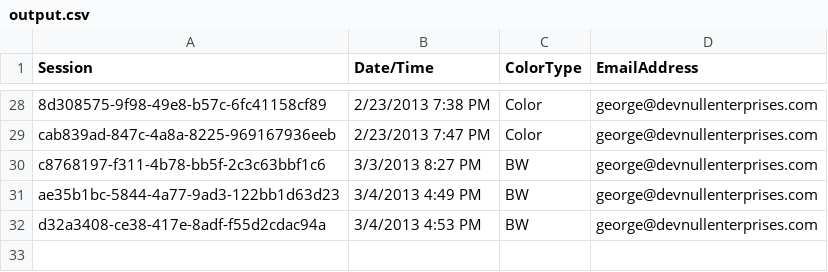
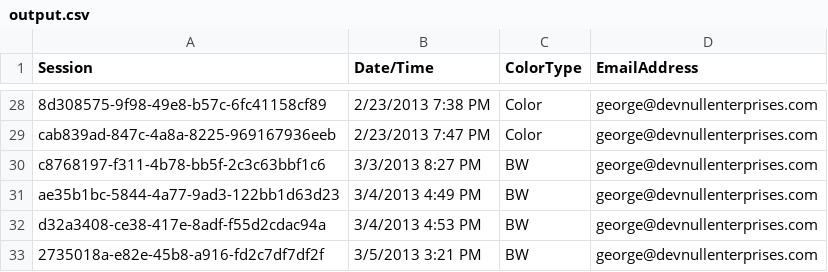
Before and after one commit to sourcesync/MME_Entertainment, a CSV file: Hercules/Hercules/Hercules/Hercules/bin/Debug/Skins/adidas/output.csv, drawn as a sheet; only a part is shown, gaps mark what is left out.

```diff
--- a/Hercules/Hercules/Hercules/Hercules/bin/Debug/Skins/adidas/output.csv
+++ b/Hercules/Hercules/Hercules/Hercules/bin/Debug/Skins/adidas/output.csv
@@ -32 +32,2 @@ ae35b1bc-5844-4a77-9ad3-122bb1d63d23,3/4/2013 4:49 PM,BW,george@devnullenterpris
 d32a3408-ce38-417e-8adf-f55d2cdac94a,3/4/2013 4:53 PM,BW,george@devnullenterprises.com,
+2735018a-e82e-45b8-a916-fd2c7df7df2f,3/5/2013 3:21 PM,BW,george@devnullenterprises.com,
```
Also changed, not shown: Hercules/Hercules/Hercules/Hercules/bin/Debug/Skins/DoingourthingBoston/output.csv, 15 other files.
